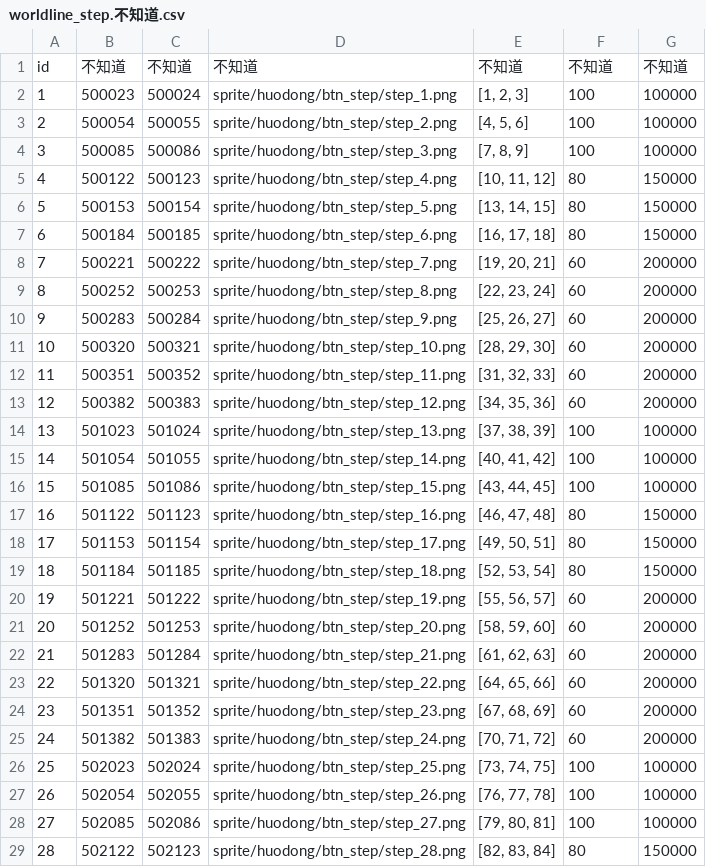
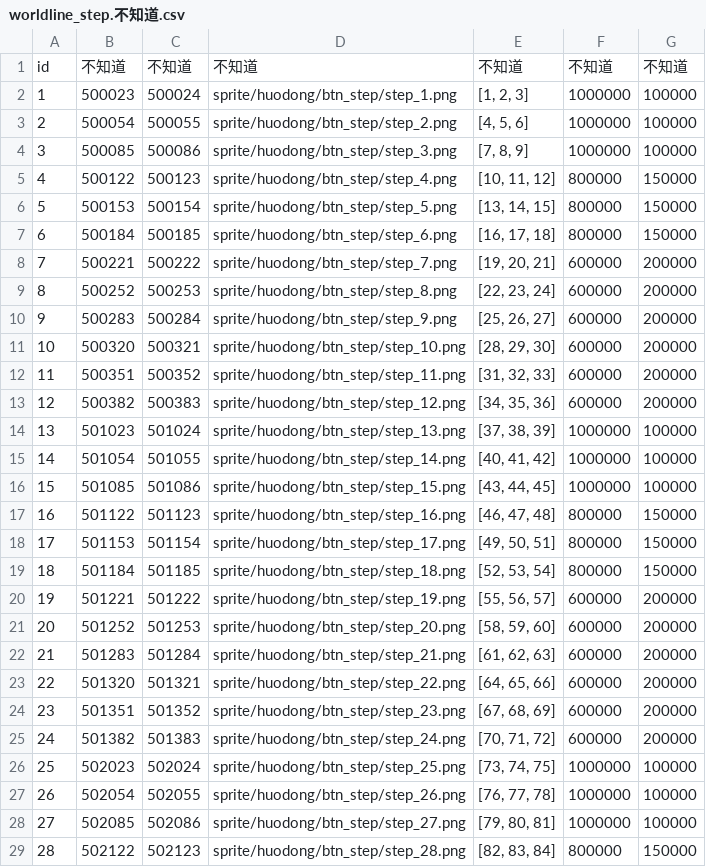
Before and after one commit to WankkoRee/nofland-data, a CSV file: csv/worldline_step.不知道.csv, drawn as a sheet; only a part is shown; the diff covers the shown part only.

```diff
--- a/csv/worldline_step.不知道.csv
+++ b/csv/worldline_step.不知道.csv
@@ -1,29 +1,29 @@
 id,不知道,不知道,不知道,不知道,不知道,不知道
-1,500023,500024,sprite/huodong/btn_step/step_1.png,"[1, 2, 3]",100,100000
-2,500054,500055,sprite/huodong/btn_step/step_2.png,"[4, 5, 6]",100,100000
-3,500085,500086,sprite/huodong/btn_step/step_3.png,"[7, 8, 9]",100,100000
-4,500122,500123,sprite/huodong/btn_step/step_4.png,"[10, 11, 12]",80,150000
-5,500153,500154,sprite/huodong/btn_step/step_5.png,"[13, 14, 15]",80,150000
-6,500184,500185,sprite/huodong/btn_step/step_6.png,"[16, 17, 18]",80,150000
-7,500221,500222,sprite/huodong/btn_step/step_7.png,"[19, 20, 21]",60,200000
-8,500252,500253,sprite/huodong/btn_step/step_8.png,"[22, 23, 24]",60,200000
-9,500283,500284,sprite/huodong/btn_step/step_9.png,"[25, 26, 27]",60,200000
-10,500320,500321,sprite/huodong/btn_step/step_10.png,"[28, 29, 30]",60,200000
-11,500351,500352,sprite/huodong/btn_step/step_11.png,"[31, 32, 33]",60,200000
-12,500382,500383,sprite/huodong/btn_step/step_12.png,"[34, 35, 36]",60,200000
-13,501023,501024,sprite/huodong/btn_step/step_13.png,"[37, 38, 39]",100,100000
-14,501054,501055,sprite/huodong/btn_step/step_14.png,"[40, 41, 42]",100,100000
-15,501085,501086,sprite/huodong/btn_step/step_15.png,"[43, 44, 45]",100,100000
-16,501122,501123,sprite/huodong/btn_step/step_16.png,"[46, 47, 48]",80,150000
-17,501153,501154,sprite/huodong/btn_step/step_17.png,"[49, 50, 51]",80,150000
-18,501184,501185,sprite/huodong/btn_step/step_18.png,"[52, 53, 54]",80,150000
-19,501221,501222,sprite/huodong/btn_step/step_19.png,"[55, 56, 57]",60,200000
-20,501252,501253,sprite/huodong/btn_step/step_20.png,"[58, 59, 60]",60,200000
-21,501283,501284,sprite/huodong/btn_step/step_21.png,"[61, 62, 63]",60,200000
-22,501320,501321,sprite/huodong/btn_step/step_22.png,"[64, 65, 66]",60,200000
-23,501351,501352,sprite/huodong/btn_step/step_23.png,"[67, 68, 69]",60,200000
-24,501382,501383,sprite/huodong/btn_step/step_24.png,"[70, 71, 72]",60,200000
-25,502023,502024,sprite/huodong/btn_step/step_25.png,"[73, 74, 75]",100,100000
-26,502054,502055,sprite/huodong/btn_step/step_26.png,"[76, 77, 78]",100,100000
-27,502085,502086,sprite/huodong/btn_step/step_27.png,"[79, 80, 81]",100,100000
-28,502122,502123,sprite/huodong/btn_step/step_28.png,"[82, 83, 84]",80,150000
+1,500023,500024,sprite/huodong/btn_step/step_1.png,"[1, 2, 3]",1000000,100000
+2,500054,500055,sprite/huodong/btn_step/step_2.png,"[4, 5, 6]",1000000,100000
+3,500085,500086,sprite/huodong/btn_step/step_3.png,"[7, 8, 9]",1000000,100000
+4,500122,500123,sprite/huodong/btn_step/step_4.png,"[10, 11, 12]",800000,150000
+5,500153,500154,sprite/huodong/btn_step/step_5.png,"[13, 14, 15]",800000,150000
+6,500184,500185,sprite/huodong/btn_step/step_6.png,"[16, 17, 18]",800000,150000
+7,500221,500222,sprite/huodong/btn_step/step_7.png,"[19, 20, 21]",600000,200000
+8,500252,500253,sprite/huodong/btn_step/step_8.png,"[22, 23, 24]",600000,200000
+9,500283,500284,sprite/huodong/btn_step/step_9.png,"[25, 26, 27]",600000,200000
+10,500320,500321,sprite/huodong/btn_step/step_10.png,"[28, 29, 30]",600000,200000
+11,500351,500352,sprite/huodong/btn_step/step_11.png,"[31, 32, 33]",600000,200000
+12,500382,500383,sprite/huodong/btn_step/step_12.png,"[34, 35, 36]",600000,200000
+13,501023,501024,sprite/huodong/btn_step/step_13.png,"[37, 38, 39]",1000000,100000
+14,501054,501055,sprite/huodong/btn_step/step_14.png,"[40, 41, 42]",1000000,100000
+15,501085,501086,sprite/huodong/btn_step/step_15.png,"[43, 44, 45]",1000000,100000
+16,501122,501123,sprite/huodong/btn_step/step_16.png,"[46, 47, 48]",800000,150000
+17,501153,501154,sprite/huodong/btn_step/step_17.png,"[49, 50, 51]",800000,150000
+18,501184,501185,sprite/huodong/btn_step/step_18.png,"[52, 53, 54]",800000,150000
+19,501221,501222,sprite/huodong/btn_step/step_19.png,"[55, 56, 57]",600000,200000
+20,501252,501253,sprite/huodong/btn_step/step_20.png,"[58, 59, 60]",600000,200000
+21,501283,501284,sprite/huodong/btn_step/step_21.png,"[61, 62, 63]",600000,200000
+22,501320,501321,sprite/huodong/btn_step/step_22.png,"[64, 65, 66]",600000,200000
+23,501351,501352,sprite/huodong/btn_step/step_23.png,"[67, 68, 69]",600000,200000
+24,501382,501383,sprite/huodong/btn_step/step_24.png,"[70, 71, 72]",600000,200000
+25,502023,502024,sprite/huodong/btn_step/step_25.png,"[73, 74, 75]",1000000,100000
+26,502054,502055,sprite/huodong/btn_step/step_26.png,"[76, 77, 78]",1000000,100000
+27,502085,502086,sprite/huodong/btn_step/step_27.png,"[79, 80, 81]",1000000,100000
+28,502122,502123,sprite/huodong/btn_step/step_28.png,"[82, 83, 84]",800000,150000
```
Also changed, not shown: 8 edited cells elsewhere in this file, 2 other files.
